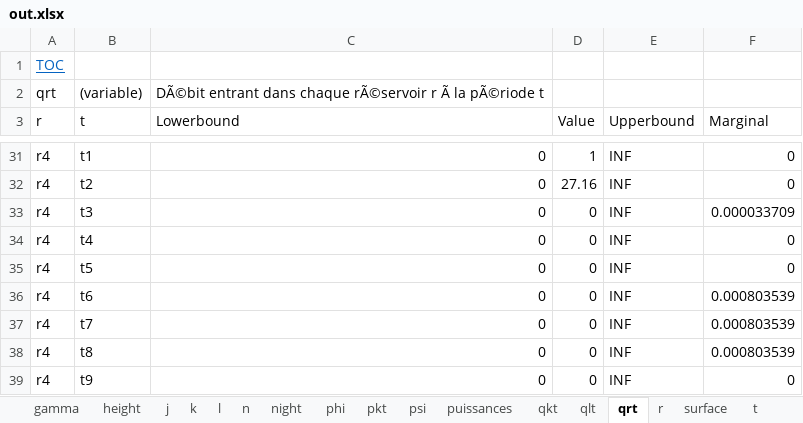
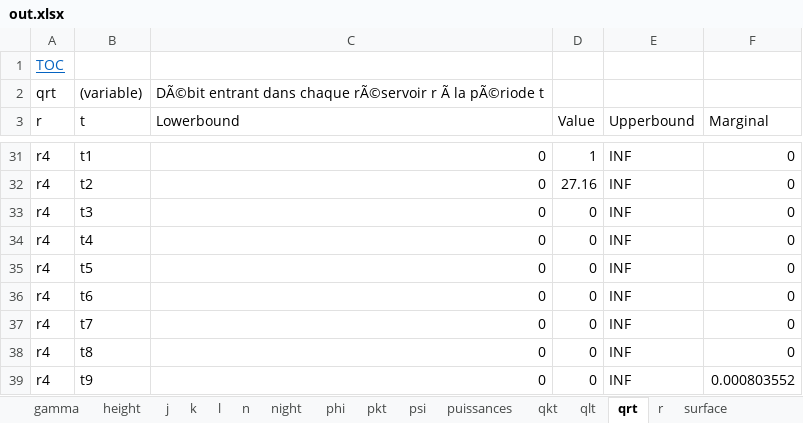
Before and after one commit to ValentinLassaigne/MINLP, an Excel workbook: out.xlsx, sheet qrt, drawn as a sheet; only a part is shown, gaps mark what is left out; values as stored, in another font and other column widths than the file's, no borders; the diff covers the shown part only; the diff names each change by its address in the sheet, - before the commit and + after, or states it on an @@ line.

```diff
--- a/out.xlsx (sheet qrt)
+++ b/out.xlsx (sheet qrt)
-F33 (Marginal): 0.000033709
+F33 (Marginal): 0
-F36:F38 (Marginal): 0.000803539
+F36:F38 (Marginal): 0
-F39 (Marginal): 0
+F39 (Marginal): 0.000803552
```
Also changed, not shown: 16 edited cells elsewhere in this sheet, sheet Table of Contents, sheet gain_de_charge, sheet flow_r, sheet demandes, sheet qlt, sheet flow_j, 13 more sheets, other sheet tabs, hidden cells, 7 other files.
